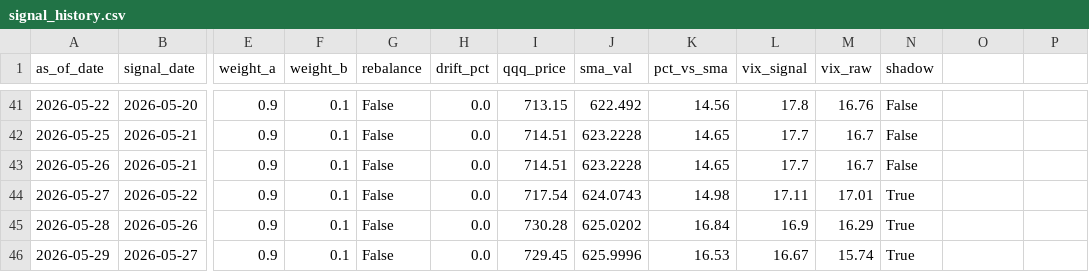
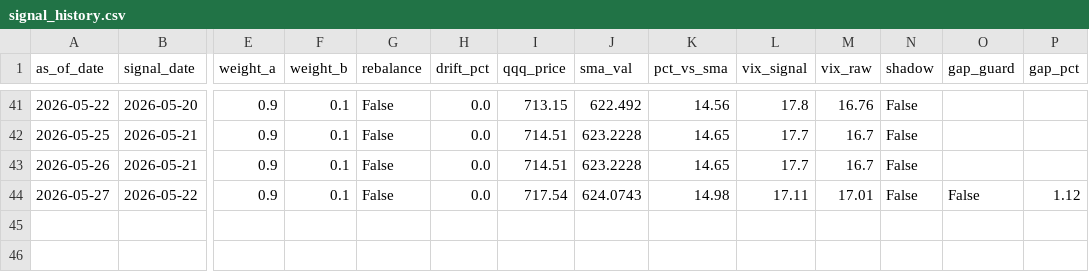
Before and after one commit to samarth339/bot-trader-3leveraged, a CSV file: logs/signal_history.csv, drawn as a sheet; only a part is shown, gaps mark what is left out; rows hold the shown columns only; the diff names each change by its address in the sheet, - before the commit and + after, or states it on an @@ line.

```diff
--- a/logs/signal_history.csv
+++ b/logs/signal_history.csv
-O1: (empty)
+O1: gap_guard
-P1: (empty)
+P1: gap_pct
-N44 (shadow): True
+N44 (shadow): False
-O44 (gap_guard): (empty)
+O44 (gap_guard): False
-P44 (gap_pct): (empty)
+P44 (gap_pct): 1.12
-row 45: 2026-05-28 | 2026-05-26 | 0.9 | 0.1 | False | 0.0 | 730.28 | 625.0202 | 16.84 | 16.9 | 16.29 | True
-row 46: 2026-05-29 | 2026-05-27 | 0.9 | 0.1 | False | 0.0 | 729.45 | 625.9996 | 16.53 | 16.67 | 15.74 | True
```
Also changed, not shown: 1 other file.
